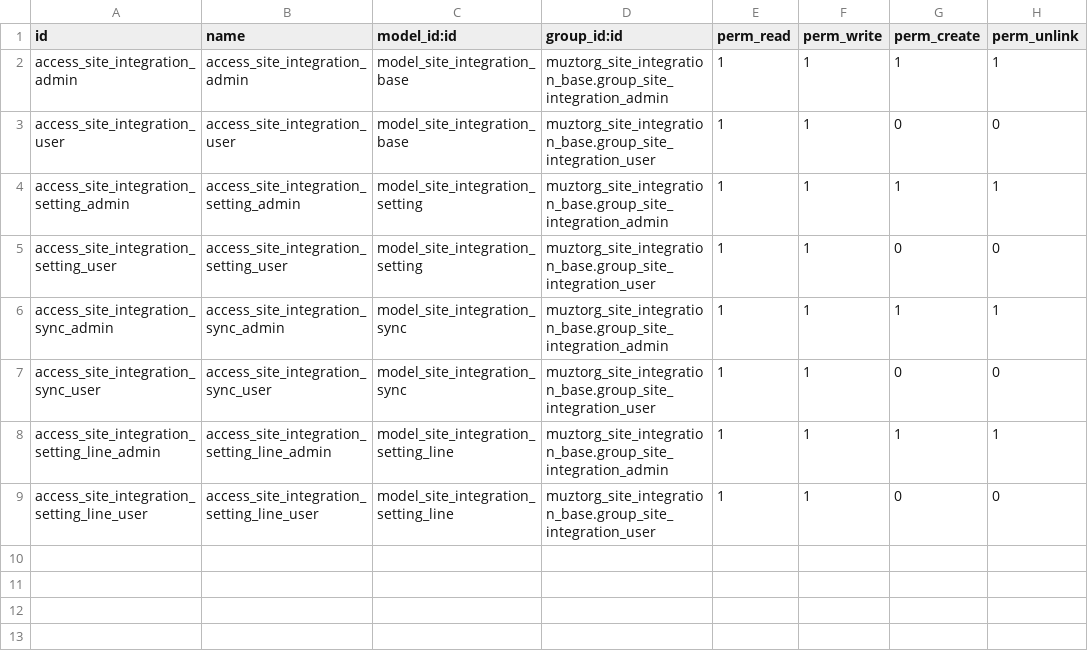
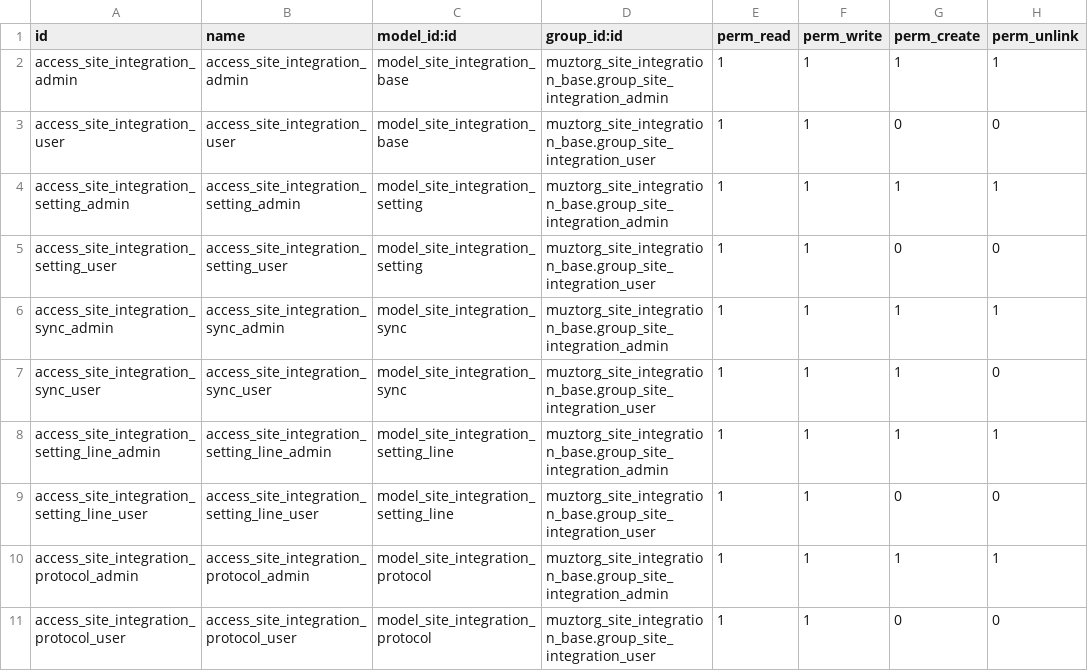
Before and after one commit to BorovlevAS/muztorg, a CSV file: muztorg_site_integration_base/security/ir.model.access.csv, drawn as a sheet.

Commit message:
[IMX](T4129)muztorg_site_integration_base: создание протокола обмена

```diff
--- a/muztorg_site_integration_base/security/ir.model.access.csv
+++ b/muztorg_site_integration_base/security/ir.model.access.csv
@@ -6,4 +6,6 @@ access_site_integration_setting_user,access_site_integration_setting_user,model_
 access_site_integration_sync_admin,access_site_integration_sync_admin,model_site_integration_sync,muztorg_site_integration_base.group_site_integration_admin,1,1,1,1
-access_site_integration_sync_user,access_site_integration_sync_user,model_site_integration_sync,muztorg_site_integration_base.group_site_integration_user,1,1,0,0
+access_site_integration_sync_user,access_site_integration_sync_user,model_site_integration_sync,muztorg_site_integration_base.group_site_integration_user,1,1,1,0
 access_site_integration_setting_line_admin,access_site_integration_setting_line_admin,model_site_integration_setting_line,muztorg_site_integration_base.group_site_integration_admin,1,1,1,1
 access_site_integration_setting_line_user,access_site_integration_setting_line_user,model_site_integration_setting_line,muztorg_site_integration_base.group_site_integration_user,1,1,0,0
+access_site_integration_protocol_admin,access_site_integration_protocol_admin,model_site_integration_protocol,muztorg_site_integration_base.group_site_integration_admin,1,1,1,1
+access_site_integration_protocol_user,access_site_integration_protocol_user,model_site_integration_protocol,muztorg_site_integration_base.group_site_integration_user,1,1,0,0
```
Also changed, not shown: 6 other files.
